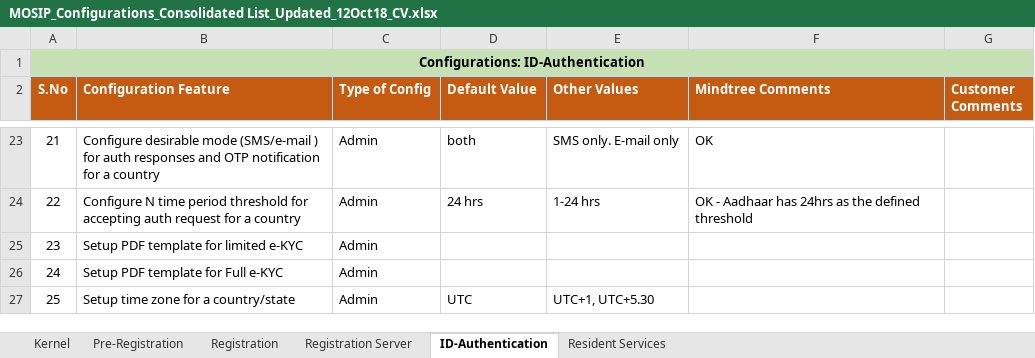
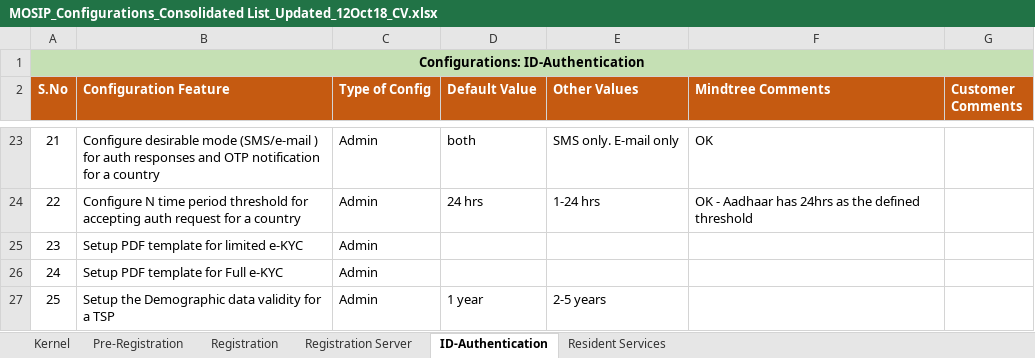
Before and after one commit to mosip/id-authentication, an Excel workbook: requirements/MOSIP_Configurations_Consolidated List_Updated_12Oct18_CV.xlsx, sheet ID-Authentication, drawn as a sheet; only a part is shown, gaps mark what is left out; values as stored, in another font and other column widths than the file's, no borders; the diff names each change by its address in the sheet, - before the commit and + after, or states it on an @@ line.

Commit message:
Updated Configs file for the new enrty Demographic Data Validity of a TSP
Former-commit-id: dc922a763e7527dc4b1f6bd96e86b9efa43f52c0
Former-commit-id: 5fe3cfda75255be306a7667b9b0716ef3d1e5586

```diff
--- a/requirements/MOSIP_Configurations_Consolidated List_Updated_12Oct18_CV.xlsx (sheet ID-Authentication)
+++ b/requirements/MOSIP_Configurations_Consolidated List_Updated_12Oct18_CV.xlsx (sheet ID-Authentication)
-B27 (Configuration Feature): Setup time zone for a country/state
+B27 (Configuration Feature): Setup the Demographic data validity for a TSP
-D27 (Default Value): UTC
+D27 (Default Value): 1 year
-E27 (Other Values): UTC+1, UTC+5.30
+E27 (Other Values): 2-5 years
```
